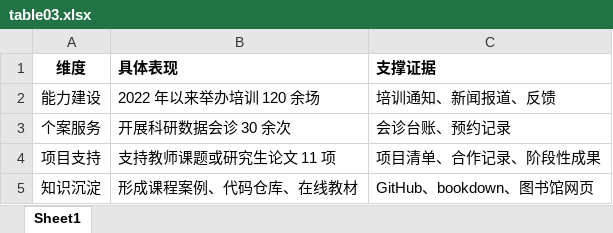
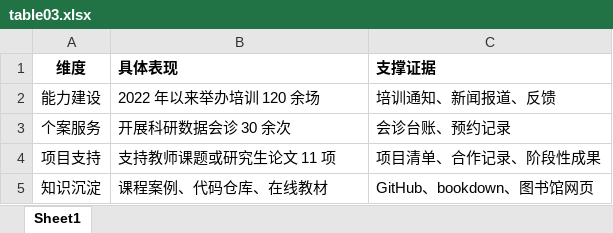
Before and after one commit to perlatex/research-data-clinic, an Excel workbook: tables/table03.xlsx, sheet Sheet1, drawn as a sheet; values as stored, in another font and other column widths than the file's, no borders; the diff names each change by its address in the sheet, - before the commit and + after, or states it on an @@ line.

```diff
--- a/tables/table03.xlsx (sheet Sheet1)
+++ b/tables/table03.xlsx (sheet Sheet1)
-B5 (具体表现): 形成课程案例、代码仓库、在线教材
+B5 (具体表现): 课程案例、代码仓库、在线教材
```
Also changed, not shown: 2 other files.
